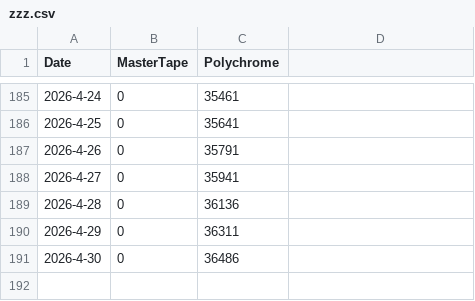
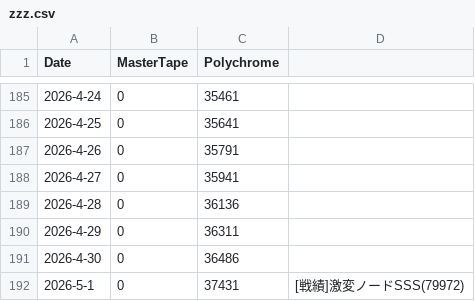
Before and after one commit to kahi221/kahi221.github.io, a CSV file: datas/zzz.csv, drawn as a sheet; only a part is shown, gaps mark what is left out; the diff names each change by its address in the sheet, - before the commit and + after, or states it on an @@ line.

```diff
--- a/datas/zzz.csv
+++ b/datas/zzz.csv
+row 192: 2026-5-1 | 0 | 37431 | [戦績]激変ノードSSS(79972)
```
Also changed, not shown: datas/gsn.csv, datas/hsr.csv.
